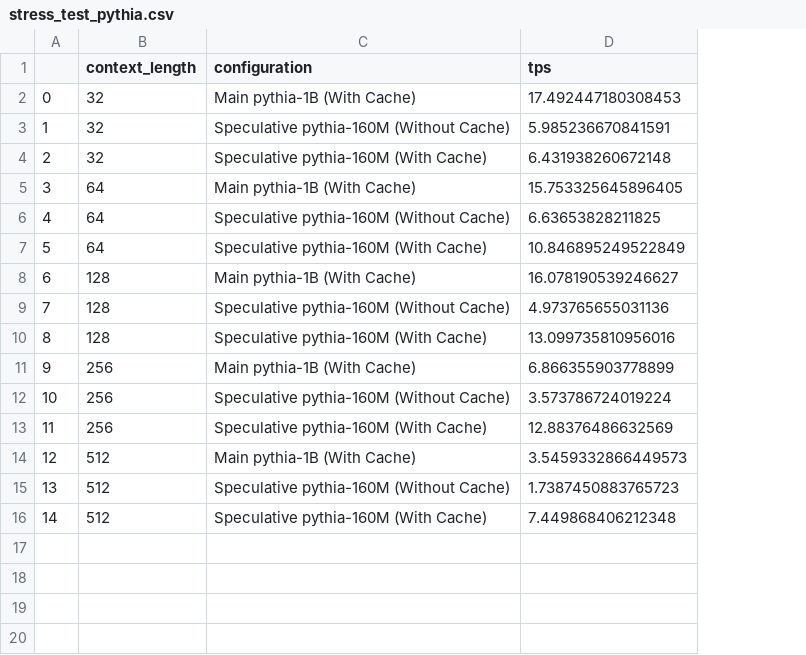
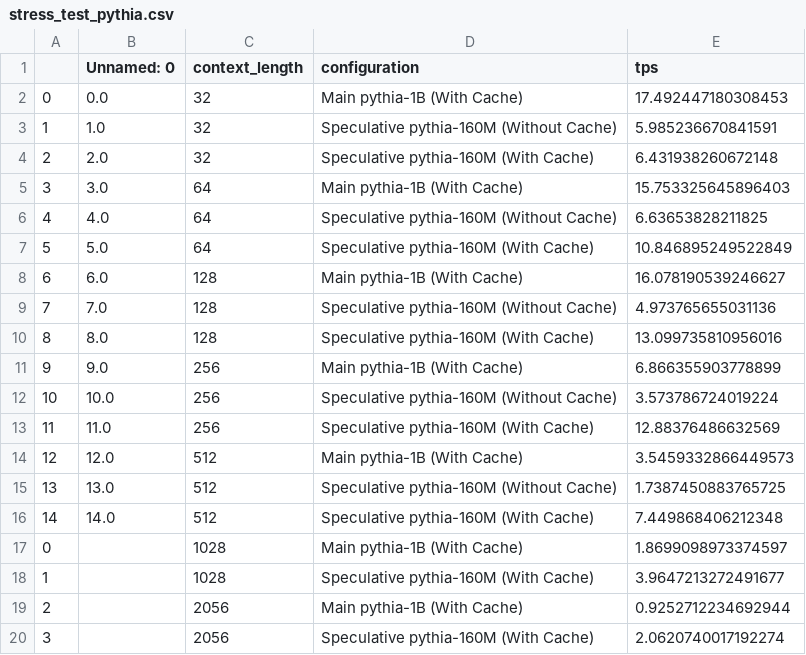
Before and after one commit to praful-prakash-goel/Hardware_Aware_Adaptive_Speculative_Decoding, a CSV file: experiments/results/stress_test_pythia.csv, drawn as a sheet; addresses are those after the commit; the diff names each change by its address in the sheet, - before the commit and + after, or states it on an @@ line.

Commit message:
Modified benchmarking to include more context lengths for stress test

```diff
--- a/experiments/results/stress_test_pythia.csv
+++ b/experiments/results/stress_test_pythia.csv
+column B (Unnamed: 0), rows 2-16: 0.0 | 1.0 | 2.0 | 3.0 | 4.0 | 5.0 | 6.0 | 7.0 | 8.0 | 9.0 | 10.0 | 11.0 | 12.0 | 13.0 | 14.0
-E5 (tps): 15.753325645896405
+E5 (tps): 15.753325645896403
-E15 (tps): 1.7387450883765723
+E15 (tps): 1.7387450883765725
+row 17: 0 |  | 1028 | Main pythia-1B (With Cache) | 1.8699098973374597
+row 18: 1 |  | 1028 | Speculative pythia-160M (With Cache) | 3.9647213272491677
+row 19: 2 |  | 2056 | Main pythia-1B (With Cache) | 0.9252712234692944
+row 20: 3 |  | 2056 | Speculative pythia-160M (With Cache) | 2.0620740017192274
```
Also changed, not shown: 1 other file.
